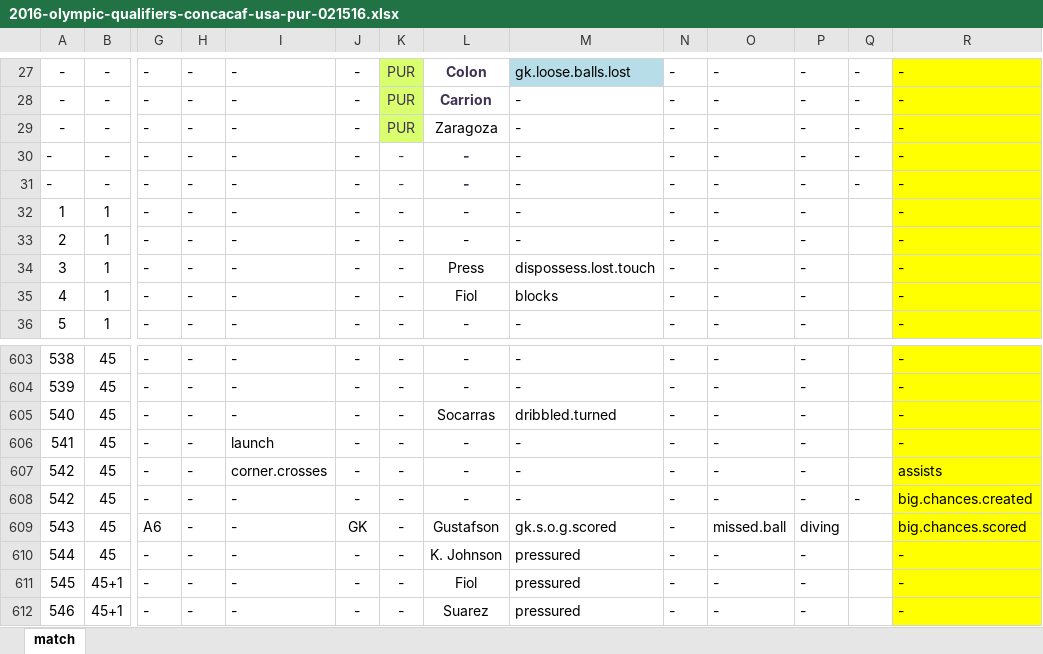
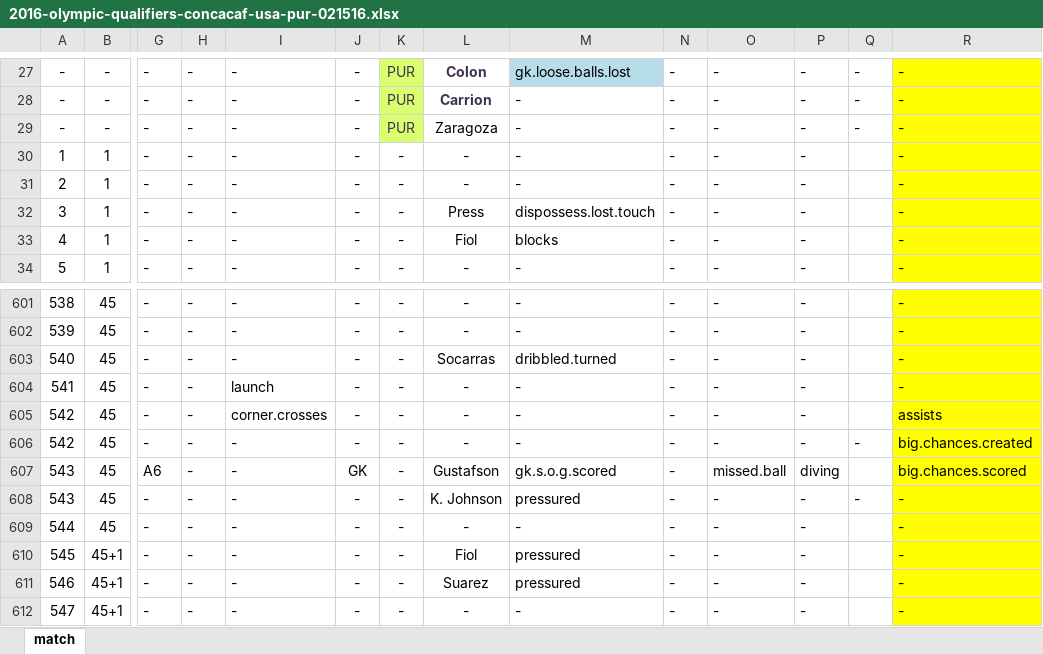
Before and after one commit to alfredomartinezjr/wosostats, an Excel workbook: source/excel/2016-olympic-qualifiers-concacaf/2016-olympic-qualifiers-concacaf-usa-pur-021516.xlsx, sheet match, drawn as a sheet; only a part is shown, gaps mark what is left out; the shorter side is filled out with more unchanged rows; values as stored, in another font and other column widths than the file's, no borders; removed rows and columns are numbered as before the commit, all else as after; rows hold the shown columns only; the diff names each change by its address in the sheet, - before the commit and + after, or states it on an @@ line.

```diff
--- a/source/excel/2016-olympic-qualifiers-concacaf/2016-olympic-qualifiers-concacaf-usa-pur-021516.xlsx (sheet match)
+++ b/source/excel/2016-olympic-qualifiers-concacaf/2016-olympic-qualifiers-concacaf-usa-pur-021516.xlsx (sheet match)
-row 30: - | - | - | - | - | - | - | - | - | - | - | - | - | -
-row 31: - | - | - | - | - | - | - | - | - | - | - | - | - | -
+row 608: 543 | 45 | - | - | - | - | - | K. Johnson | pressured | - | - | - | - | -
-L609: K. Johnson
+L609: -
-M609: pressured
+M609: -
```
Also changed, not shown: formulas that keep their value, 1 other file.
